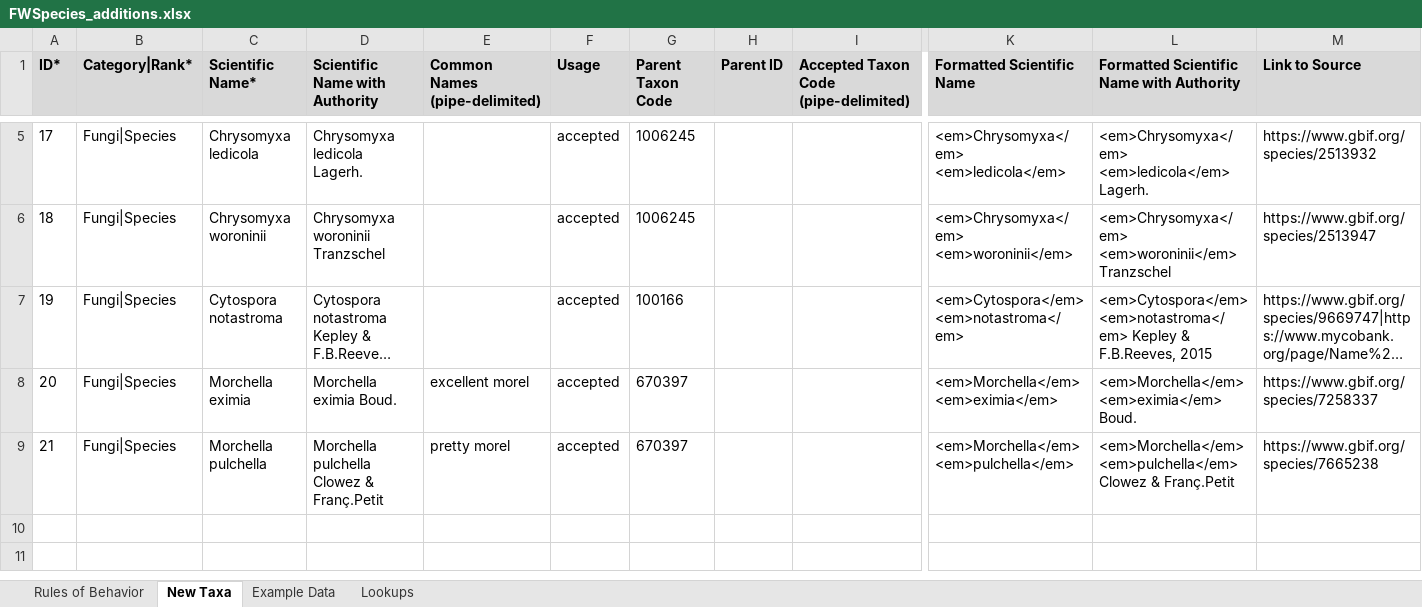
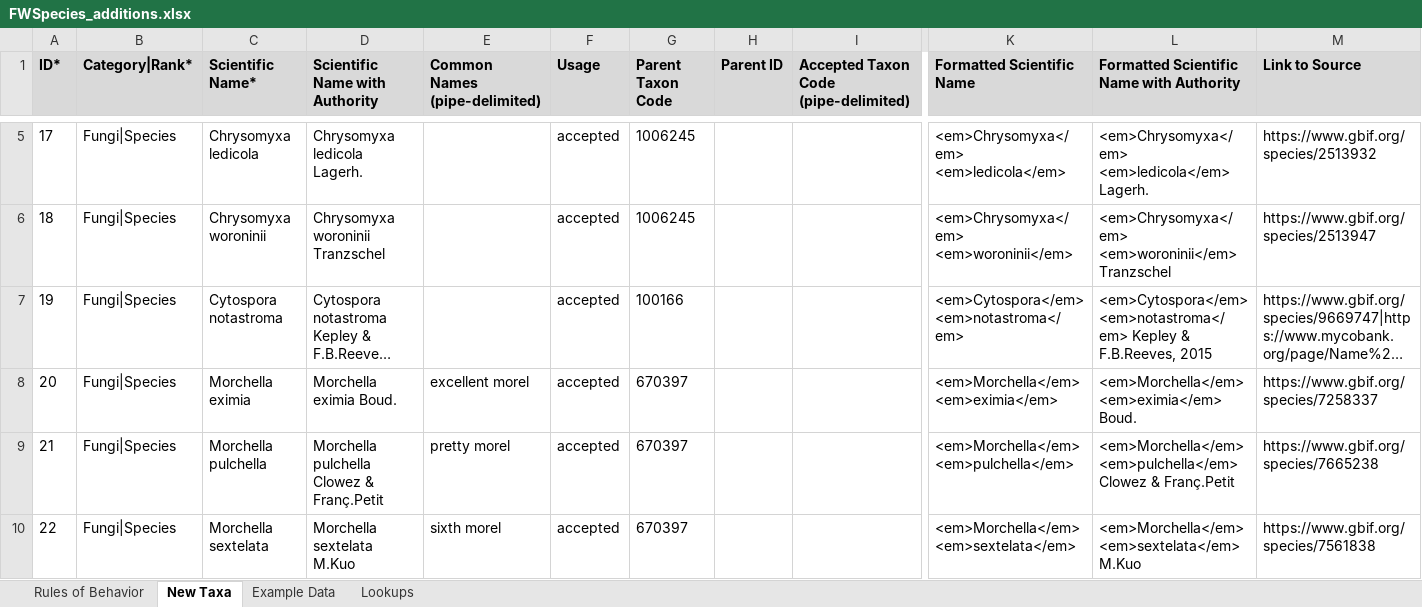
Before and after one commit to Kenai-NWR-bio/KenaiNWRspecies, an Excel workbook: data/raw_data/taxonomy_additions/FWSpecies_additions.xlsx, sheet New Taxa, drawn as a sheet; only a part is shown, gaps mark what is left out; long unchanged cells end in …; values as stored, in another font and other column widths than the file's, no borders; conditional formats not drawn; rows hold the shown columns only; the diff names each change by its address in the sheet, - before the commit and + after, or states it on an @@ line.

Commit message:
Add Morchella sextelata to the additions list

```diff
--- a/data/raw_data/taxonomy_additions/FWSpecies_additions.xlsx (sheet New Taxa)
+++ b/data/raw_data/taxonomy_additions/FWSpecies_additions.xlsx (sheet New Taxa)
+row 10: 22 | Fungi|Species | Morchella sextelata | Morchella sextelata M.Kuo | sixth morel | accepted | 670397 |  |  | <em>Morchella</em> <em>sextelata</em> | <em>Morchella</em> <em>sextelata</em> M.Kuo | https://www.gbif.org/species/7561838
```
